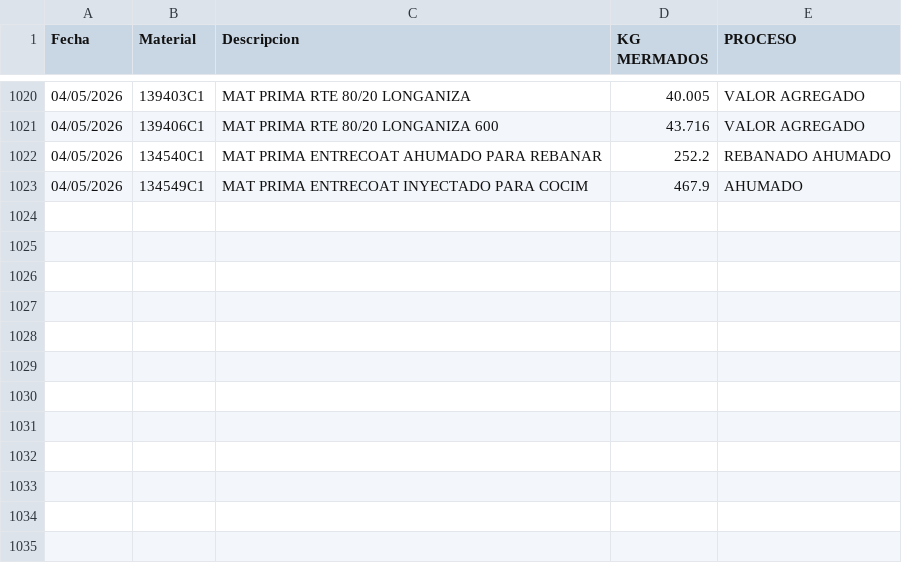
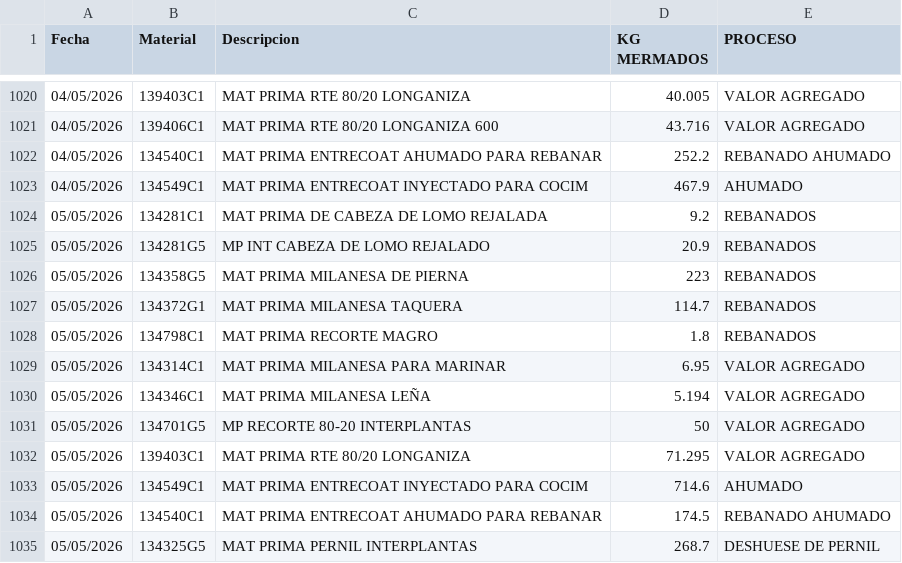
Before and after one commit to rosaliolh/basedatos, a CSV file: registrodemermaprocesosirapuato.csv, drawn as a sheet; only a part is shown, gaps mark what is left out.

Commit message:
Update registrodemermaprocesosirapuato.csv

```diff
--- a/registrodemermaprocesosirapuato.csv
+++ b/registrodemermaprocesosirapuato.csv
@@ -1023 +1023,13 @@ Fecha,Material,Descripcion,KG MERMADOS,PROCESO
 04/05/2026,134549C1,MAT PRIMA ENTRECOAT INYECTADO PARA COCIM,467.9,AHUMADO
+05/05/2026,134281C1,MAT PRIMA DE CABEZA DE LOMO REJALADA,9.2,REBANADOS
+05/05/2026,134281G5,MP INT CABEZA DE LOMO REJALADO,20.9,REBANADOS
+05/05/2026,134358G5,MAT PRIMA MILANESA DE PIERNA,223,REBANADOS
+05/05/2026,134372G1,MAT PRIMA MILANESA TAQUERA,114.7,REBANADOS
+05/05/2026,134798C1,MAT PRIMA RECORTE MAGRO,1.8,REBANADOS
+05/05/2026,134314C1,MAT PRIMA MILANESA PARA MARINAR,6.95,VALOR AGREGADO
+05/05/2026,134346C1,MAT PRIMA MILANESA LEÑA,5.194,VALOR AGREGADO
+05/05/2026,134701G5,MP RECORTE 80-20 INTERPLANTAS,50,VALOR AGREGADO
+05/05/2026,139403C1,MAT PRIMA RTE 80/20 LONGANIZA,71.295,VALOR AGREGADO
+05/05/2026,134549C1,MAT PRIMA ENTRECOAT INYECTADO PARA COCIM,714.6,AHUMADO
+05/05/2026,134540C1,MAT PRIMA ENTRECOAT AHUMADO PARA REBANAR,174.5,REBANADO AHUMADO
+05/05/2026,134325G5,MAT PRIMA PERNIL INTERPLANTAS,268.7,DESHUESE DE PERNIL
```
